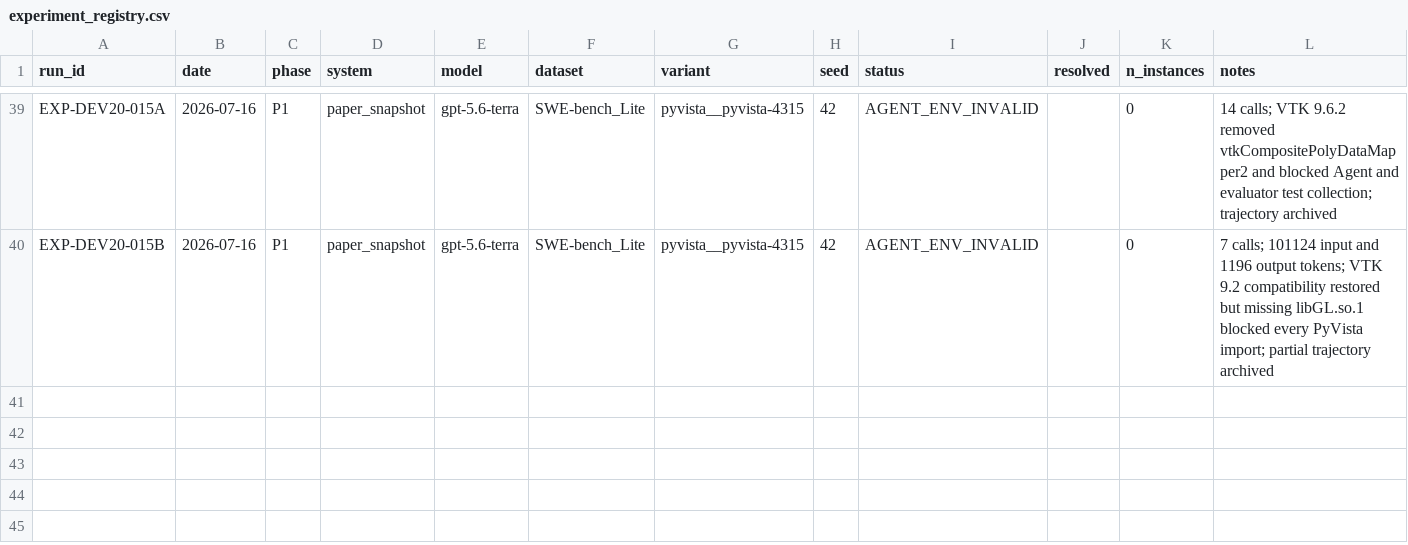
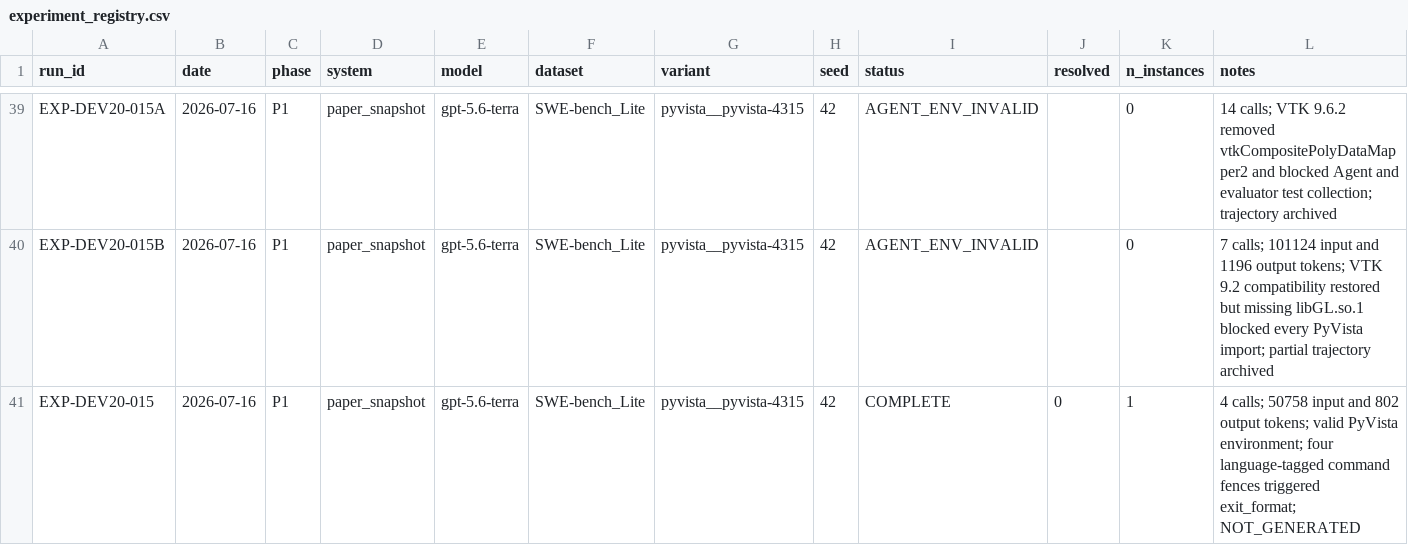
Before and after one commit to GeYugong/sweagent-reproduction, a CSV file: logs/experiment_registry.csv, drawn as a sheet; only a part is shown, gaps mark what is left out.

Commit message:
docs(results): record PyVista format exit

```diff
--- a/logs/experiment_registry.csv
+++ b/logs/experiment_registry.csv
@@ -40 +40,2 @@ EXP-DEV20-015A,2026-07-16,P1,paper_snapshot,gpt-5.6-terra,SWE-bench_Lite,pyvista
 EXP-DEV20-015B,2026-07-16,P1,paper_snapshot,gpt-5.6-terra,SWE-bench_Lite,pyvista__pyvista-4315,42,AGENT_ENV_INVALID,,0,"7 calls; 101124 input and 1196 output tokens; VTK 9.2 compatibility restored but missing libGL.so.1 blocked every PyVista import; partial trajectory archived"
+EXP-DEV20-015,2026-07-16,P1,paper_snapshot,gpt-5.6-terra,SWE-bench_Lite,pyvista__pyvista-4315,42,COMPLETE,0,1,"4 calls; 50758 input and 802 output tokens; valid PyVista environment; four language-tagged command fences triggered exit_format; NOT_GENERATED"
```
Also changed, not shown: 2 other files.
